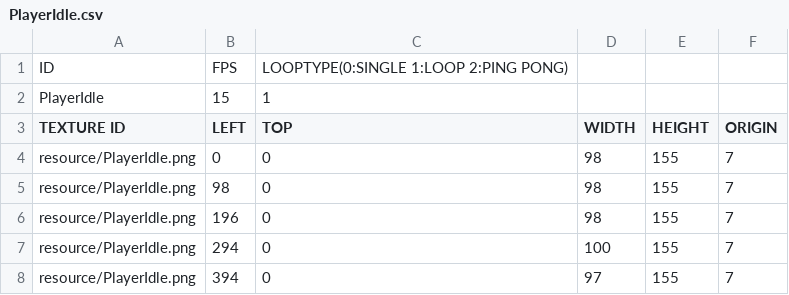
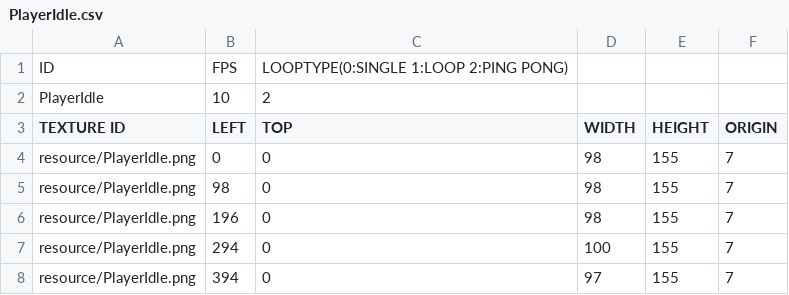
Before and after one commit to HAGU-G/Cup-Head-Team, a CSV file: bin/animations/PlayerIdle.csv, drawn as a sheet.

```diff
--- a/bin/animations/PlayerIdle.csv
+++ b/bin/animations/PlayerIdle.csv
@@ -1,3 +1,3 @@
 ID,FPS,LOOPTYPE(0:SINGLE 1:LOOP 2:PING PONG),,,
-PlayerIdle,15,1,,
+PlayerIdle,10,2,,
 TEXTURE ID,LEFT,TOP,WIDTH,HEIGHT,ORIGIN
```
Also changed, not shown: bin/animations/PlayerAimDown.csv, bin/animations/PlayerAimSideDown.csv, 29 other files.
